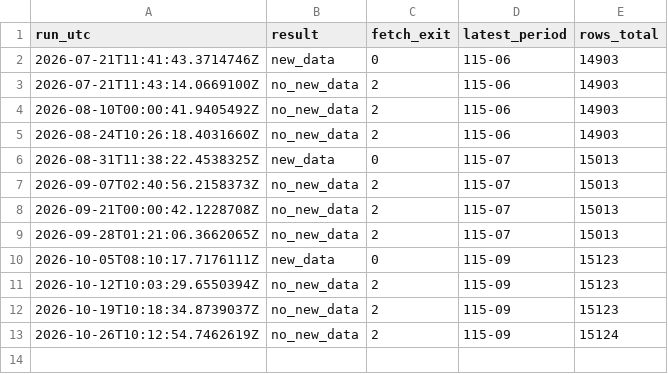
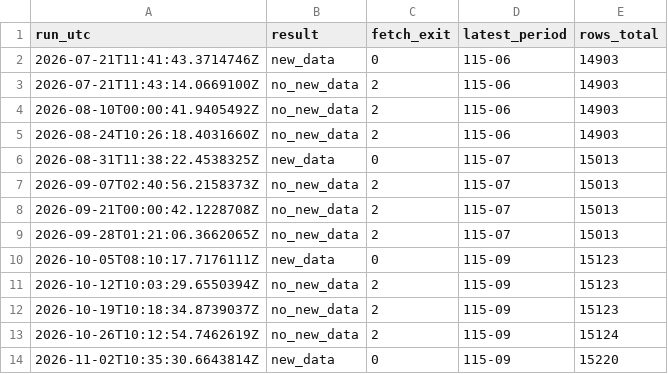
Before and after one commit to a2707mmy/pcc-bulk-materials, a CSV file: data/run_history.csv, drawn as a sheet; the diff names each change by its address in the sheet, - before the commit and + after, or states it on an @@ line.

Commit message:
run 2026-11-02 new_data

```diff
--- a/data/run_history.csv
+++ b/data/run_history.csv
+row 14: 2026-11-02T10:35:30.6643814Z | new_data | 0 | 115-09 | 15220
```
Also changed, not shown: 7 other files.
